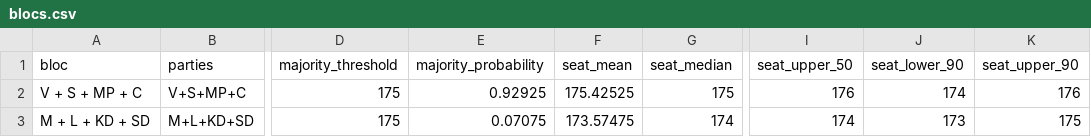
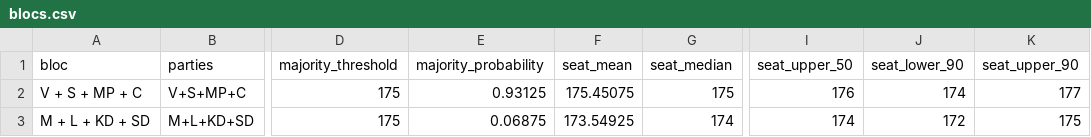
Before and after one commit to rasmusab/swedish-election-night-prediction-2026, a CSV file: results/latest/blocs.csv, drawn as a sheet; only a part is shown, gaps mark what is left out; the diff names each change by its address in the sheet, - before the commit and + after, or states it on an @@ line.

```diff
--- a/results/latest/blocs.csv
+++ b/results/latest/blocs.csv
-E2 (majority_probability): 0.92925
+E2 (majority_probability): 0.93125
-F2 (seat_mean): 175.42525
+F2 (seat_mean): 175.45075
-K2 (seat_upper_90): 176
+K2 (seat_upper_90): 177
-E3 (majority_probability): 0.07075
+E3 (majority_probability): 0.06875
-F3 (seat_mean): 173.57475
+F3 (seat_mean): 173.54925
-J3 (seat_lower_90): 173
+J3 (seat_lower_90): 172
```
Also changed, not shown: results/latest/constituency-seats.csv, results/latest/parties.csv, 3 other files.
